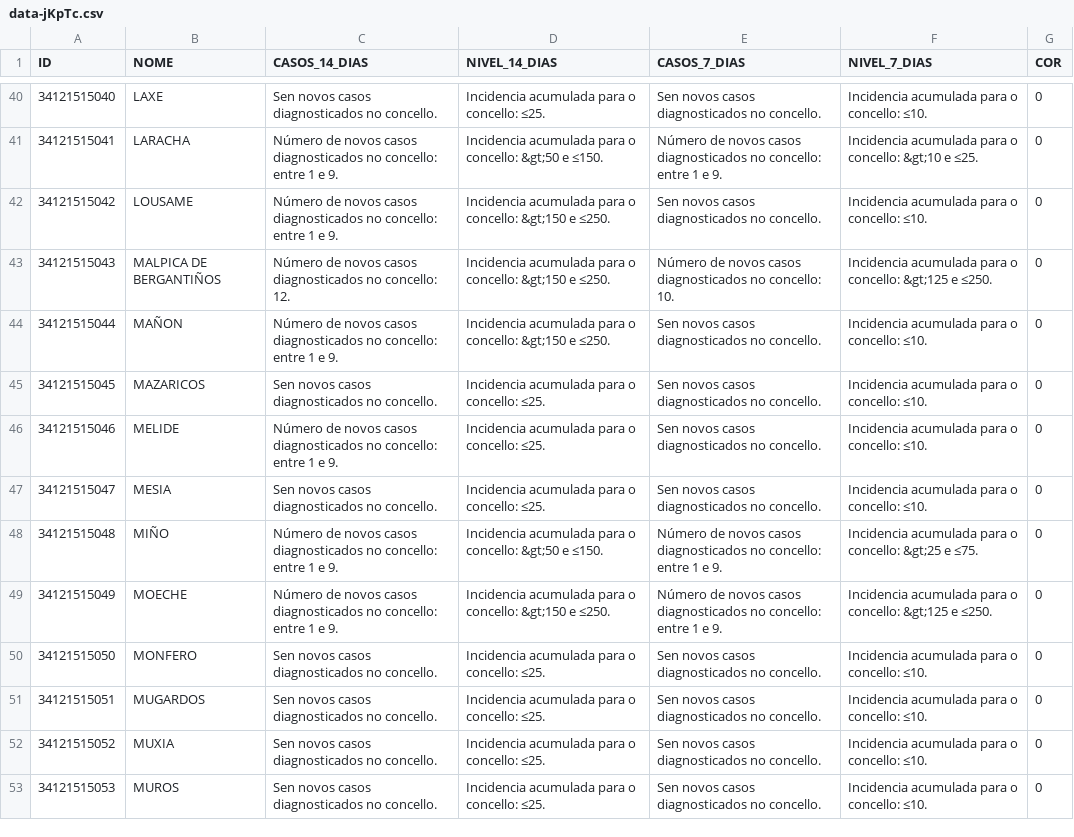
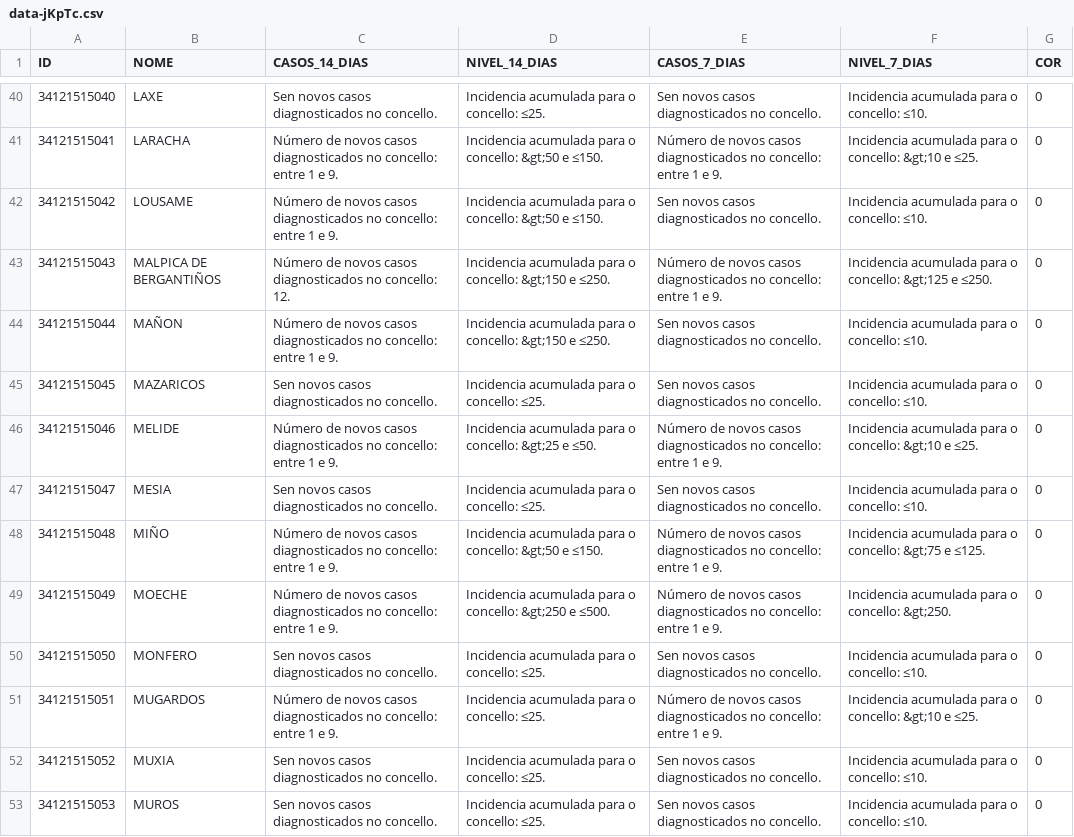
Before and after one commit to alexvelazquezp/Covid-19-Galicia, a CSV file: data-jKpTc.csv, drawn as a sheet; only a part is shown, gaps mark what is left out; the diff covers the shown part only.

```diff
--- a/data-jKpTc.csv
+++ b/data-jKpTc.csv
@@ -41,12 +41,12 @@
 34121515041,LARACHA,Número de novos casos diagnosticados no concello: entre 1 e 9.,Incidencia acumulada para o concello: &gt;50 e ≤150.,Número de novos casos diagnosticados no concello: entre 1 e 9.,Incidencia acumulada para o concello: &gt;10 e ≤25.,0
-34121515042,LOUSAME,Número de novos casos diagnosticados no concello: entre 1 e 9.,Incidencia acumulada para o concello: &gt;150 e ≤250.,Sen novos casos diagnosticados no concello.,Incidencia acumulada para o concello: ≤10.,0
-34121515043,MALPICA DE BERGANTIÑOS,Número de novos casos diagnosticados no concello: 12.,Incidencia acumulada para o concello: &gt;150 e ≤250.,Número de novos casos diagnosticados no concello: 10.,Incidencia acumulada para o concello: &gt;125 e ≤250.,0
+34121515042,LOUSAME,Número de novos casos diagnosticados no concello: entre 1 e 9.,Incidencia acumulada para o concello: &gt;50 e ≤150.,Sen novos casos diagnosticados no concello.,Incidencia acumulada para o concello: ≤10.,0
+34121515043,MALPICA DE BERGANTIÑOS,Número de novos casos diagnosticados no concello: 12.,Incidencia acumulada para o concello: &gt;150 e ≤250.,Número de novos casos diagnosticados no concello: entre 1 e 9.,Incidencia acumulada para o concello: &gt;125 e ≤250.,0
 34121515044,MAÑON,Número de novos casos diagnosticados no concello: entre 1 e 9.,Incidencia acumulada para o concello: &gt;150 e ≤250.,Sen novos casos diagnosticados no concello.,Incidencia acumulada para o concello: ≤10.,0
 34121515045,MAZARICOS,Sen novos casos diagnosticados no concello.,Incidencia acumulada para o concello: ≤25.,Sen novos casos diagnosticados no concello.,Incidencia acumulada para o concello: ≤10.,0
-34121515046,MELIDE,Número de novos casos diagnosticados no concello: entre 1 e 9.,Incidencia acumulada para o concello: ≤25.,Sen novos casos diagnosticados no concello.,Incidencia acumulada para o concello: ≤10.,0
+34121515046,MELIDE,Número de novos casos diagnosticados no concello: entre 1 e 9.,Incidencia acumulada para o concello: &gt;25 e ≤50.,Número de novos casos diagnosticados no concello: entre 1 e 9.,Incidencia acumulada para o concello: &gt;10 e ≤25.,0
 34121515047,MESIA,Sen novos casos diagnosticados no concello.,Incidencia acumulada para o concello: ≤25.,Sen novos casos diagnosticados no concello.,Incidencia acumulada para o concello: ≤10.,0
-34121515048,MIÑO,Número de novos casos diagnosticados no concello: entre 1 e 9.,Incidencia acumulada para o concello: &gt;50 e ≤150.,Número de novos casos diagnosticados no concello: entre 1 e 9.,Incidencia acumulada para o concello: &gt;25 e ≤75.,0
-34121515049,MOECHE,Número de novos casos diagnosticados no concello: entre 1 e 9.,Incidencia acumulada para o concello: &gt;150 e ≤250.,Número de novos casos diagnosticados no concello: entre 1 e 9.,Incidencia acumulada para o concello: &gt;125 e ≤250.,0
+34121515048,MIÑO,Número de novos casos diagnosticados no concello: entre 1 e 9.,Incidencia acumulada para o concello: &gt;50 e ≤150.,Número de novos casos diagnosticados no concello: entre 1 e 9.,Incidencia acumulada para o concello: &gt;75 e ≤125.,0
+34121515049,MOECHE,Número de novos casos diagnosticados no concello: entre 1 e 9.,Incidencia acumulada para o concello: &gt;250 e ≤500.,Número de novos casos diagnosticados no concello: entre 1 e 9.,Incidencia acumulada para o concello: &gt;250.,0
 34121515050,MONFERO,Sen novos casos diagnosticados no concello.,Incidencia acumulada para o concello: ≤25.,Sen novos casos diagnosticados no concello.,Incidencia acumulada para o concello: ≤10.,0
-34121515051,MUGARDOS,Sen novos casos diagnosticados no concello.,Incidencia acumulada para o concello: ≤25.,Sen novos casos diagnosticados no concello.,Incidencia acumulada para o concello: ≤10.,0
+34121515051,MUGARDOS,Número de novos casos diagnosticados no concello: entre 1 e 9.,Incidencia acumulada para o concello: ≤25.,Número de novos casos diagnosticados no concello: entre 1 e 9.,Incidencia acumulada para o concello: &gt;10 e ≤25.,0
 34121515052,MUXIA,Sen novos casos diagnosticados no concello.,Incidencia acumulada para o concello: ≤25.,Sen novos casos diagnosticados no concello.,Incidencia acumulada para o concello: ≤10.,0
```
Also changed, not shown: 108 edited cells elsewhere in this file, 10 other files.
